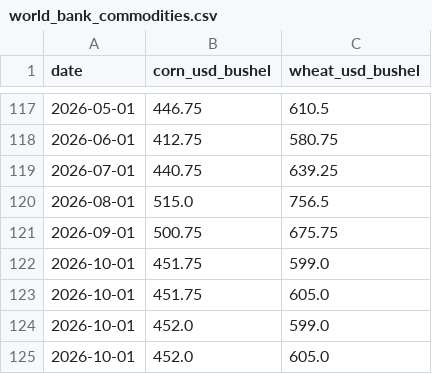
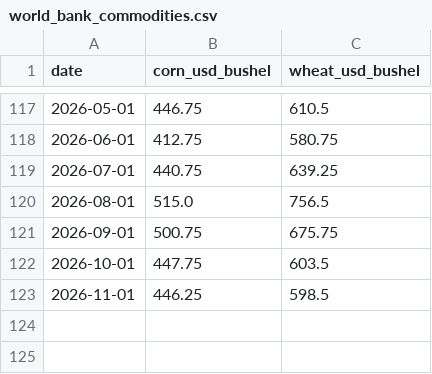
Before and after one commit to machange12/bei-smart, a CSV file: data/external/world_bank_commodities.csv, drawn as a sheet; only a part is shown, gaps mark what is left out.

```diff
--- a/data/external/world_bank_commodities.csv
+++ b/data/external/world_bank_commodities.csv
@@ -121,5 +121,3 @@ date,corn_usd_bushel,wheat_usd_bushel
 2026-09-01,500.75,675.75
-2026-10-01,451.75,599.0
-2026-10-01,451.75,605.0
-2026-10-01,452.0,599.0
-2026-10-01,452.0,605.0
+2026-10-01,447.75,603.5
+2026-11-01,446.25,598.5
```
Also changed, not shown: app/data/price_anomalies.csv, app/data/production_forecasts.csv, 14 other files.
